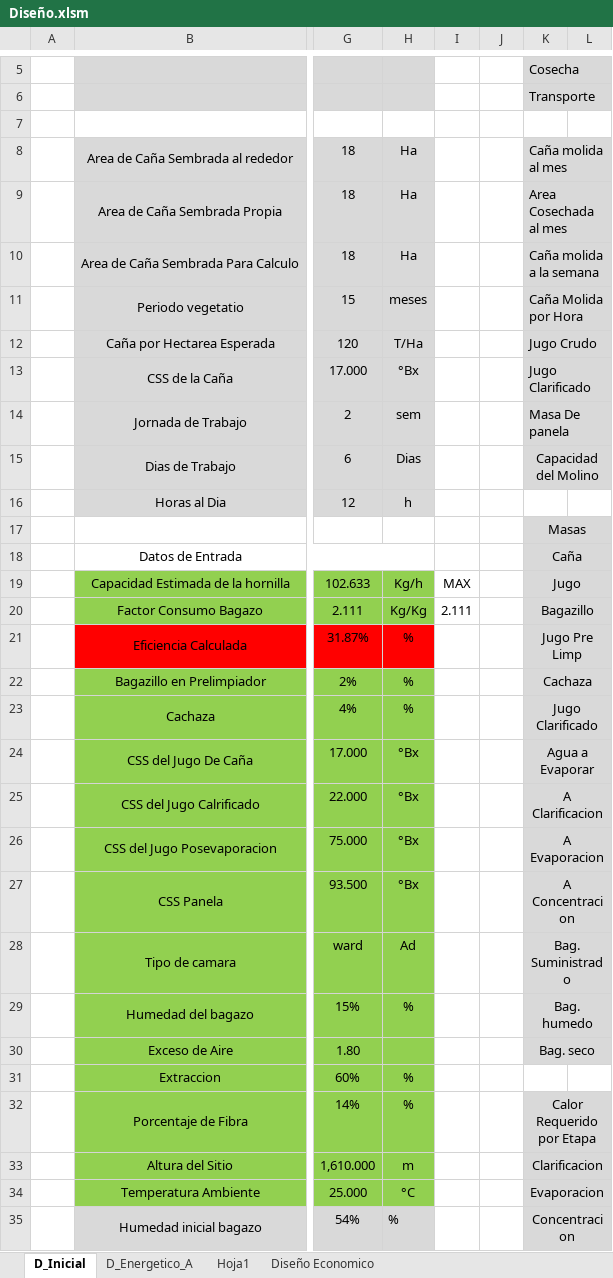
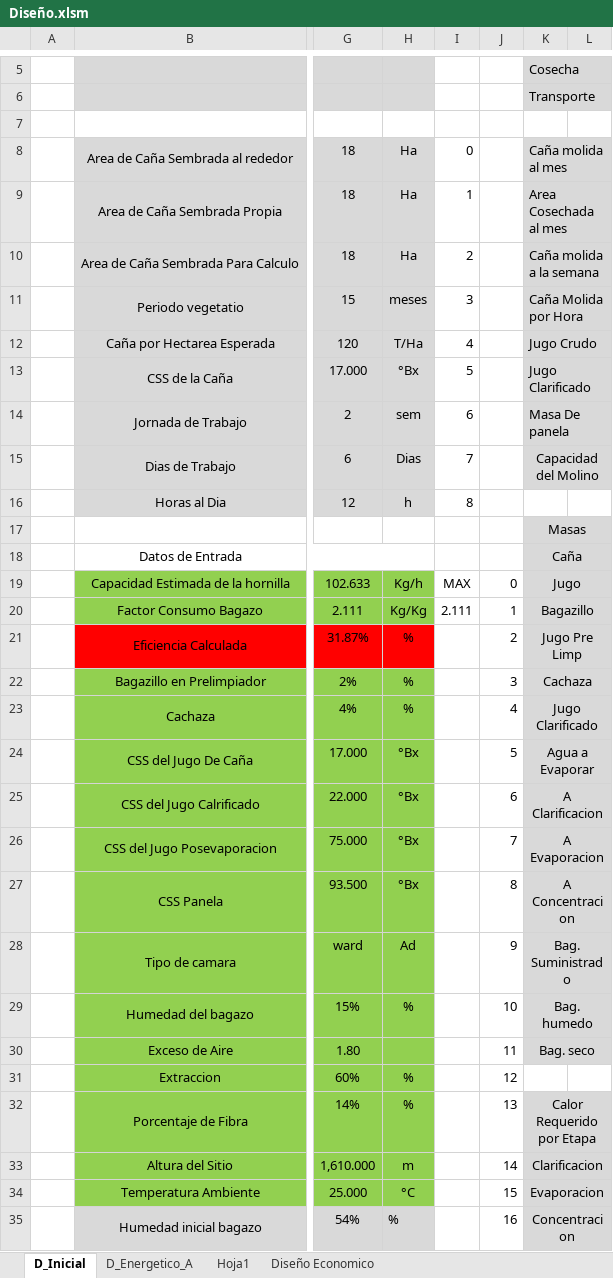
Before and after one commit to HenryHdez/Sistema_Experto, an Excel workbook: Documentos guia/Diseño.xlsm, sheet D_Inicial, drawn as a sheet; only a part is shown, gaps mark what is left out; values as stored, in another font and other column widths than the file's, no borders; charts and pictures and conditional formats not drawn; the diff covers the shown part only; the diff names each change by its address in the sheet, - before the commit and + after, or states it on an @@ line.

```diff
--- a/Documentos guia/Diseño.xlsm (sheet D_Inicial)
+++ b/Documentos guia/Diseño.xlsm (sheet D_Inicial)
-I8: (empty)
+I8: 0
-I9: (empty)
+I9: 1
-I10: (empty)
+I10: 2
-I11: (empty)
+I11: 3
-I12: (empty)
+I12: 4
-I13: (empty)
+I13: 5
-I14: (empty)
+I14: 6
-I15: (empty)
+I15: 7
-I16: (empty)
+I16: 8
-J19: (empty)
+J19: 0
-J20: (empty)
+J20: 1
-J21: (empty)
+J21: 2
-J22: (empty)
+J22: 3
-J23: (empty)
+J23: 4
-J24: (empty)
+J24: 5
-J25: (empty)
+J25: 6
-J26: (empty)
+J26: 7
-J27: (empty)
+J27: 8
-J28: (empty)
+J28: 9
-J29: (empty)
+J29: 10
-J30: (empty)
+J30: 11
-J31: (empty)
+J31: 12
-J32: (empty)
+J32: 13
-J33: (empty)
+J33: 14
-J34: (empty)
+J34: 15
-J35: (empty)
+J35: 16
```
Also changed, not shown: 2 edited cells elsewhere in this sheet, 2 other files.
